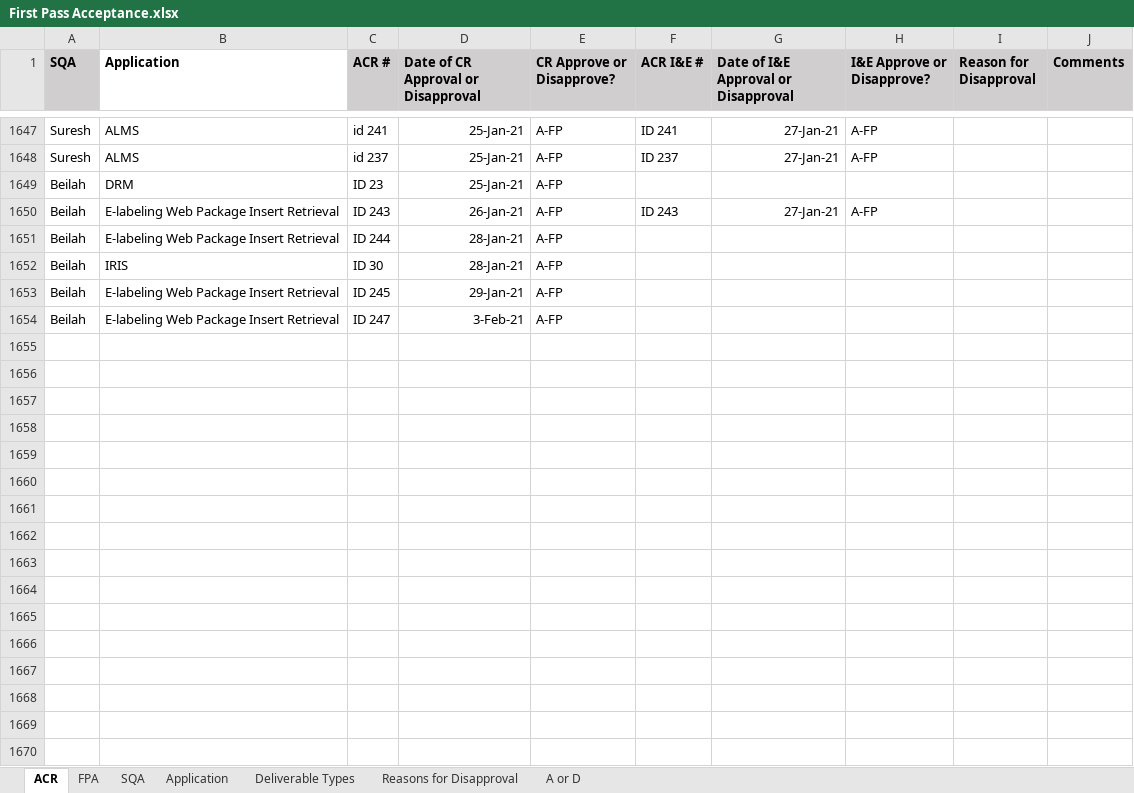
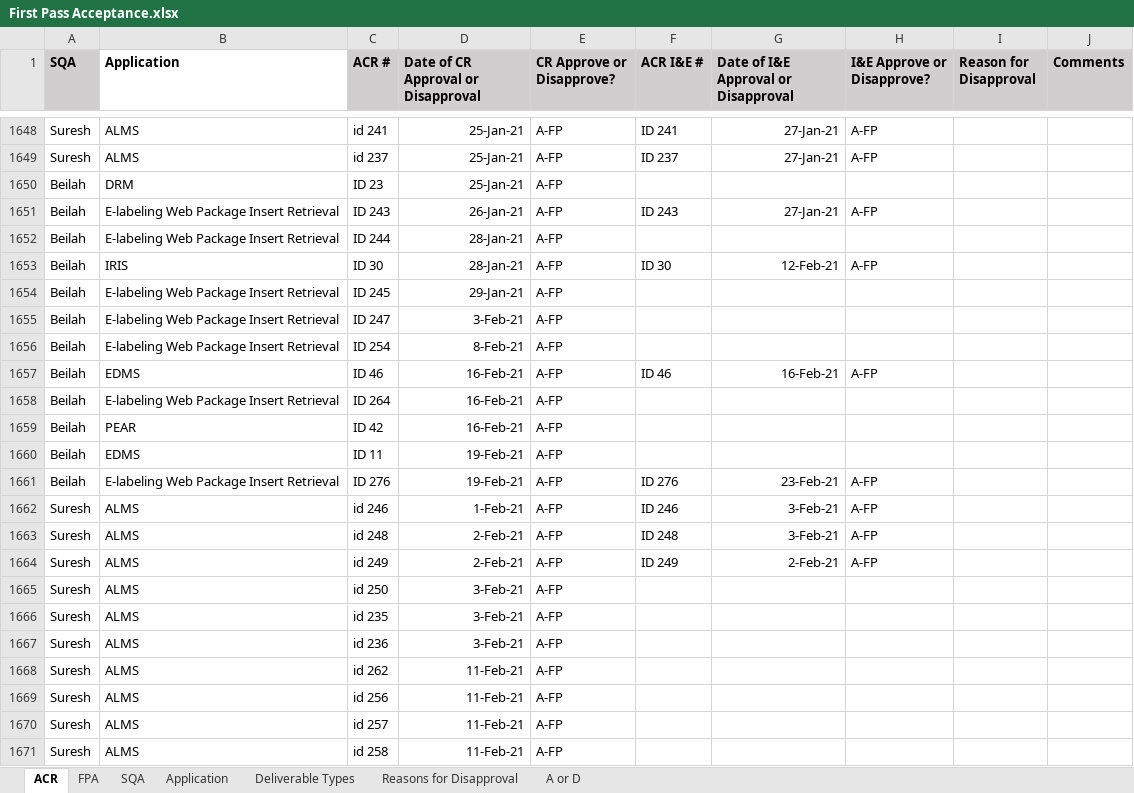
Before and after one commit to ab9sq/firstPassAcceptance, an Excel workbook: data/First Pass Acceptance.xlsx, sheet ACR, drawn as a sheet; only a part is shown, gaps mark what is left out; values as stored, in another font and other column widths than the file's, no borders; addresses are those after the commit; the diff covers the shown part only; the diff names each change by its address in the sheet, - before the commit and + after, or states it on an @@ line.

```diff
--- a/data/First Pass Acceptance.xlsx (sheet ACR)
+++ b/data/First Pass Acceptance.xlsx (sheet ACR)
-F1653 (ACR I&E #): (empty)
+F1653 (ACR I&E #): ID 30
-G1653: (empty)
+G1653: 12-Feb-21
-H1653 (I&E Approve or Disapprove?): (empty)
+H1653 (I&E Approve or Disapprove?): A-FP
+row 1656: Beilah | E-labeling Web Package Insert Retrieval | ID 254 | 8-Feb-21 | A-FP
+row 1657: Beilah | EDMS | ID 46 | 16-Feb-21 | A-FP | ID 46 | 16-Feb-21 | A-FP
+row 1658: Beilah | E-labeling Web Package Insert Retrieval | ID 264 | 16-Feb-21 | A-FP
+row 1659: Beilah | PEAR | ID 42 | 16-Feb-21 | A-FP
+row 1660: Beilah | EDMS | ID 11 | 19-Feb-21 | A-FP
+row 1661: Beilah | E-labeling Web Package Insert Retrieval | ID 276 | 19-Feb-21 | A-FP | ID 276 | 23-Feb-21 | A-FP
+row 1662: Suresh | ALMS | id 246 | 1-Feb-21 | A-FP | ID 246 | 3-Feb-21 | A-FP
+row 1663: Suresh | ALMS | id 248 | 2-Feb-21 | A-FP | ID 248 | 3-Feb-21 | A-FP
+row 1664: Suresh | ALMS | id 249 | 2-Feb-21 | A-FP | ID 249 | 2-Feb-21 | A-FP
+row 1665: Suresh | ALMS | id 250 | 3-Feb-21 | A-FP
+row 1666: Suresh | ALMS | id 235 | 3-Feb-21 | A-FP
+row 1667: Suresh | ALMS | id 236 | 3-Feb-21 | A-FP
+row 1668: Suresh | ALMS | id 262 | 11-Feb-21 | A-FP
+row 1669: Suresh | ALMS | id 256 | 11-Feb-21 | A-FP
+row 1670: Suresh | ALMS | id 257 | 11-Feb-21 | A-FP
+row 1671: Suresh | ALMS | id 258 | 11-Feb-21 | A-FP
```
Also changed, not shown: 22 added rows and 14 edited cells elsewhere in this sheet, sheet FPA, data/First Pass Acceptance_Dallas.xlsx, data/First Pass Acceptance_Wiesbaden.xlsx.
